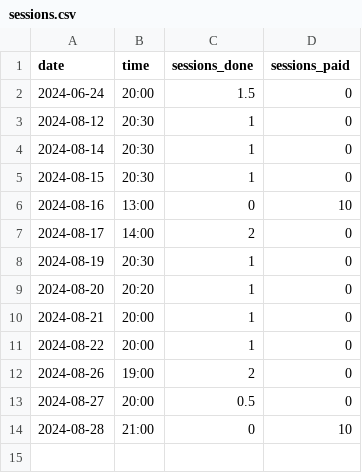
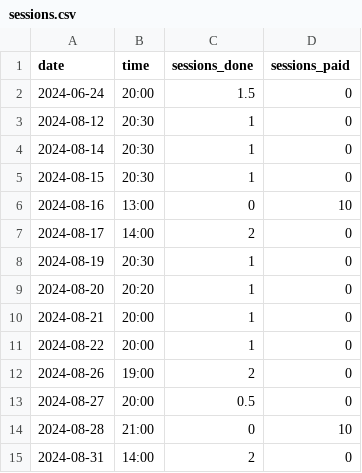
Before and after one commit to qu4ntx/tutometer, a CSV file: sessions.csv, drawn as a sheet; the diff names each change by its address in the sheet, - before the commit and + after, or states it on an @@ line.

Commit message:
Update sessions.csv

```diff
--- a/sessions.csv
+++ b/sessions.csv
+row 15: 2024-08-31 | 14:00 | 2 | 0
```
